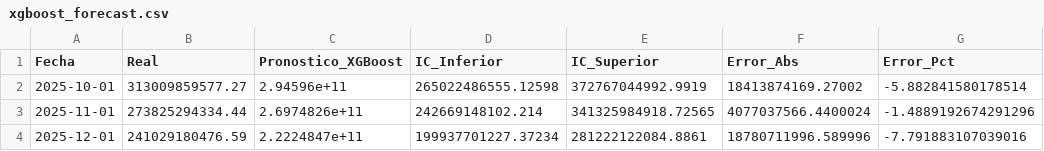
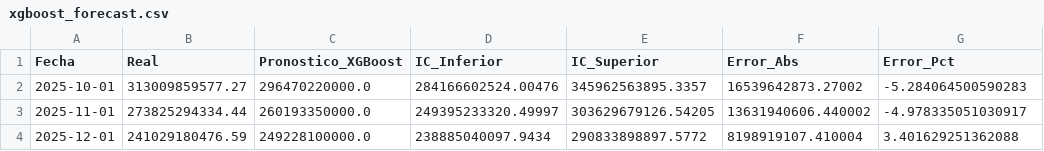
Before and after one commit to efrenbohorquez/ESTRUCTURA_DATOS_RENTAS_V2, a CSV file: outputs/forecasts/xgboost_forecast.csv, drawn as a sheet.

Commit message:
docs: actualiza salidas de XGBoost tras ejecución de notebook
- xgboost_forecast.csv: Validación OOS (Oct-Dic 2025) con IC 95%
- xgboost_forecast_2026.csv: Pronósticos de producción mensual 2026
- xgboost_metricas.csv: MAPE 4.55%, RMSE .25MM, MAE .79MM
- xgboost_feature_importance.csv: Importancia de 28 variables
- comparacion_xgboost_vs_lineales.csv: Benchmark vs SARIMAX/Prophet

Notebook 06_XGBoost.ipynb ejecutado exitosamente con 18 celdas

```diff
--- a/outputs/forecasts/xgboost_forecast.csv
+++ b/outputs/forecasts/xgboost_forecast.csv
@@ -1,4 +1,4 @@
 Fecha,Real,Pronostico_XGBoost,IC_Inferior,IC_Superior,Error_Abs,Error_Pct
-2025-10-01,313009859577.27,2.94596e+11,265022486555.12598,372767044992.9919,18413874169.27002,-5.882841580178514
-2025-11-01,273825294334.44,2.6974826e+11,242669148102.214,341325984918.72565,4077037566.4400024,-1.4889192674291296
-2025-12-01,241029180476.59,2.2224847e+11,199937701227.37234,281222122084.8861,18780711996.589996,-7.791883107039016
+2025-10-01,313009859577.27,296470220000.0,284166602524.00476,345962563895.3357,16539642873.27002,-5.284064500590283
+2025-11-01,273825294334.44,260193350000.0,249395233320.49997,303629679126.54205,13631940606.440002,-4.978335051030917
+2025-12-01,241029180476.59,249228100000.0,238885040097.9434,290833898897.5772,8198919107.410004,3.401629251362088
```
Also changed, not shown: outputs/forecasts/xgboost_forecast_2026.csv, 3 other files.
